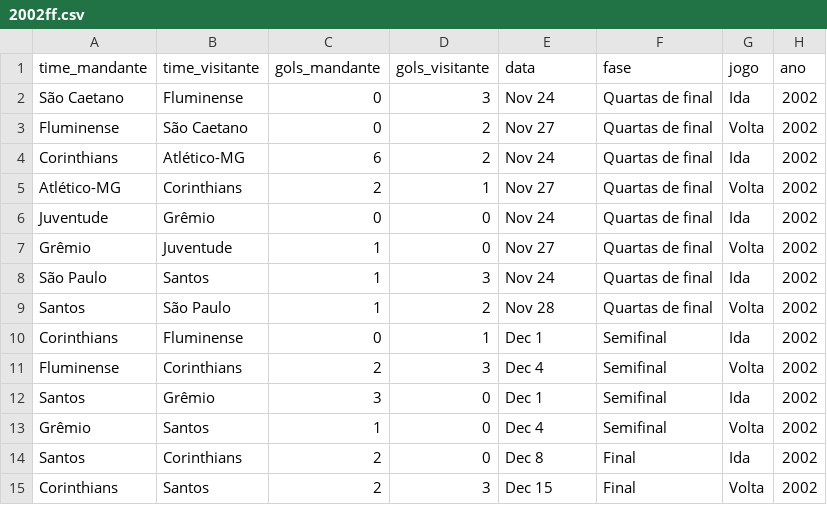
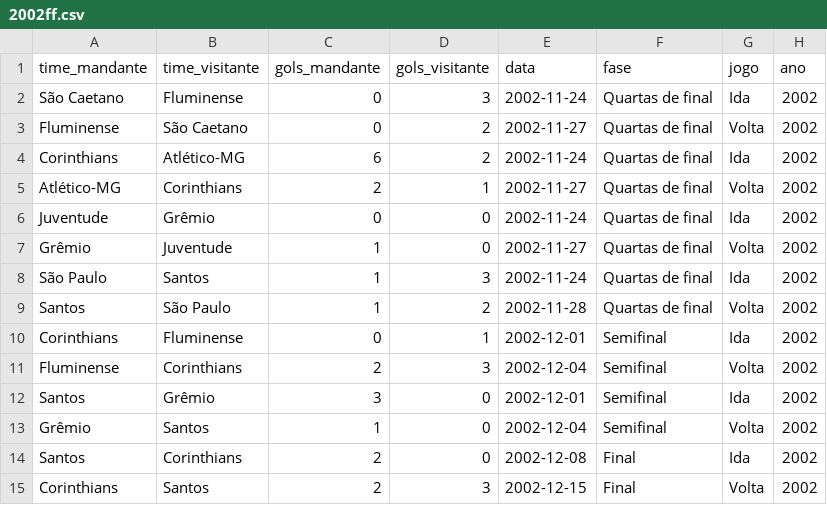
Before and after one commit to doriedson-1/REFB, a CSV file: Base_de_dados/Campeonato_brasileiro/2002ff.csv, drawn as a sheet; the diff names each change by its address in the sheet, - before the commit and + after, or states it on an @@ line.

```diff
--- a/Base_de_dados/Campeonato_brasileiro/2002ff.csv
+++ b/Base_de_dados/Campeonato_brasileiro/2002ff.csv
-E2 (data): Nov 24
+E2 (data): 2002-11-24
-E3 (data): Nov 27
+E3 (data): 2002-11-27
-E4 (data): Nov 24
+E4 (data): 2002-11-24
-E5 (data): Nov 27
+E5 (data): 2002-11-27
-E6 (data): Nov 24
+E6 (data): 2002-11-24
-E7 (data): Nov 27
+E7 (data): 2002-11-27
-E8 (data): Nov 24
+E8 (data): 2002-11-24
-E9 (data): Nov 28
+E9 (data): 2002-11-28
-E10 (data): Dec 1
+E10 (data): 2002-12-01
-E11 (data): Dec 4
+E11 (data): 2002-12-04
-E12 (data): Dec 1
+E12 (data): 2002-12-01
-E13 (data): Dec 4
+E13 (data): 2002-12-04
-E14 (data): Dec 8
+E14 (data): 2002-12-08
-E15 (data): Dec 15
+E15 (data): 2002-12-15
```
Also changed, not shown: Base_de_dados/Campeonato_brasileiro/2002fi.csv, 1 other file.
